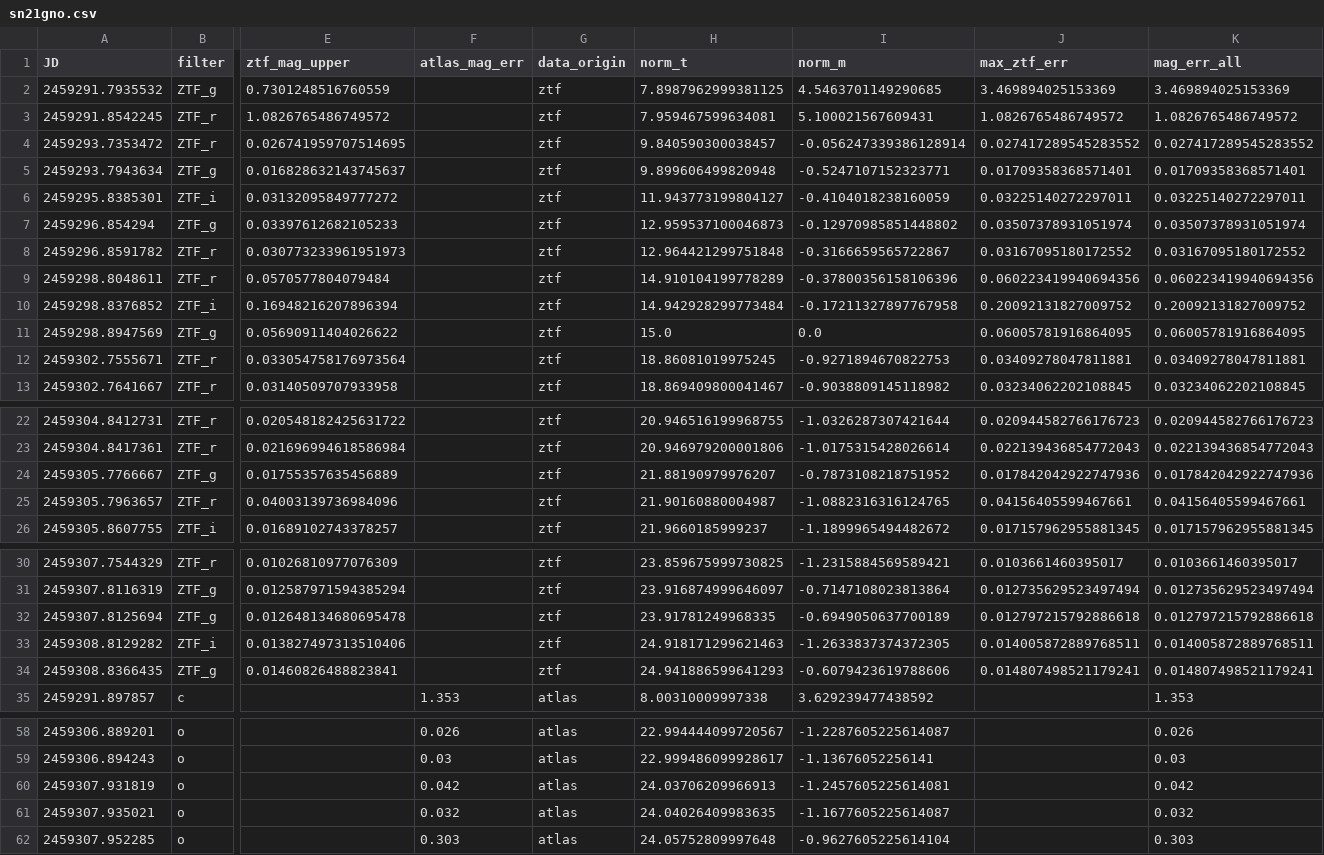
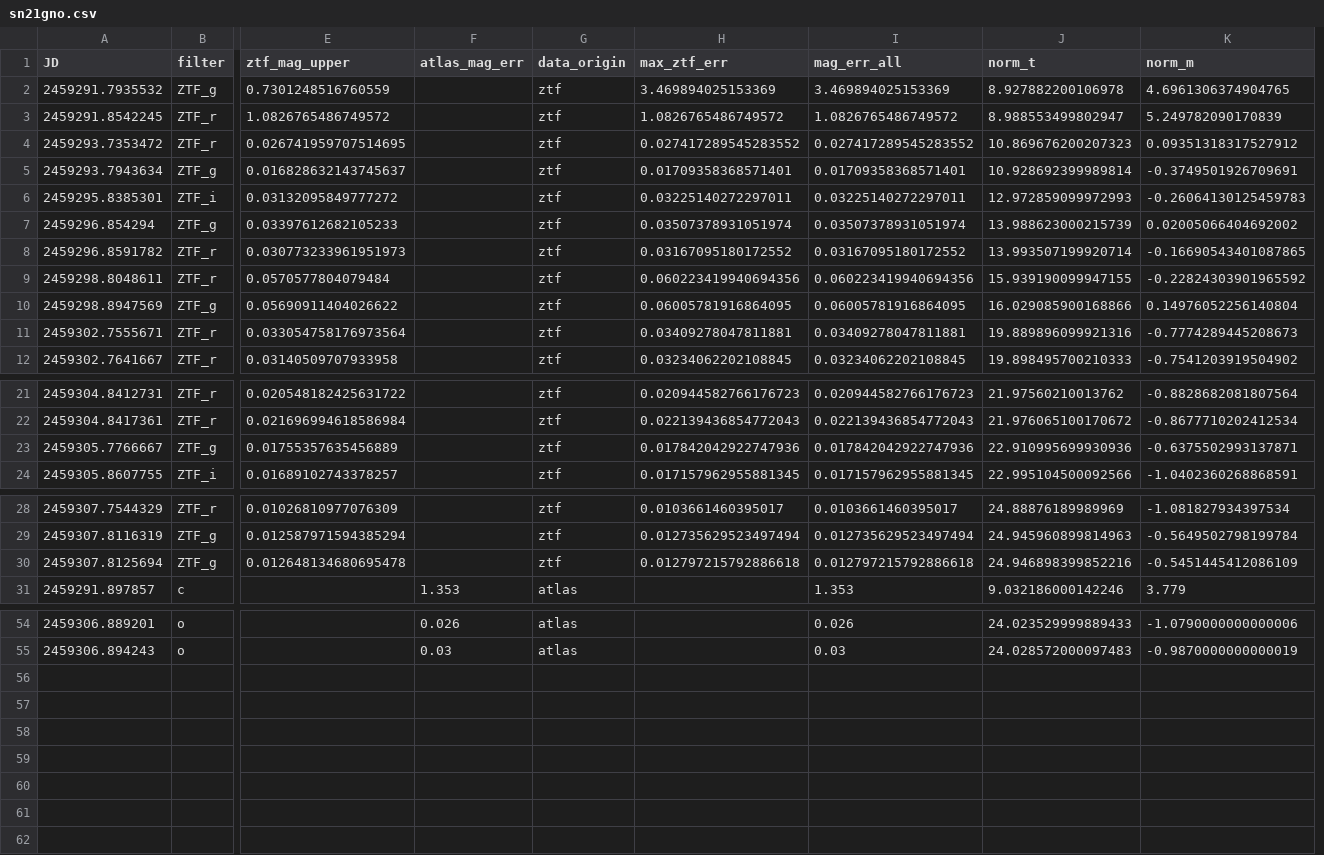
Before and after one commit to aec3675/ztf_IIb, a CSV file: mcmc_fp_results/subselected_dfs/sn21gno.csv, drawn as a sheet; only a part is shown, gaps mark what is left out; removed rows and columns are numbered as before the commit, all else as after; rows hold the shown columns only; the diff names each change by its address in the sheet, - before the commit and + after, or states it on an @@ line.

```diff
--- a/mcmc_fp_results/subselected_dfs/sn21gno.csv
+++ b/mcmc_fp_results/subselected_dfs/sn21gno.csv
-column H (norm_t), rows 2-9: 7.8987962999381125 | 7.959467599634081 | 9.840590300038457 | 9.899606499820948 | 11.943773199804127 | 12.959537100046873 | 12.964421299751848 | 14.910104199778289; rows 11-13: 15.0 | 18.86081019975245 | 18.869409800041467; rows 22-24: 20.946516199968755 | 20.946979200001806 | 21.88190979976207; row 26: 21.9660185999237; rows 30-32: 23.859675999730825 | 23.916874999646097 | 23.91781249968335; row 35: 8.00310009997338; rows 58-59: 22.994444099720567 | 22.999486099928617
-column I (norm_m), rows 2-9: 4.5463701149290685 | 5.100021567609431 | -0.056247339386128914 | -0.5247107152323771 | -0.4104018238160059 | -0.12970985851448802 | -0.3166659565722867 | -0.37800356158106396; rows 11-13: 0.0 | -0.9271894670822753 | -0.9038809145118982; rows 22-24: -1.0326287307421644 | -1.0175315428026614 | -0.7873108218751952; row 26: -1.1899965494482672; rows 30-32: -1.2315884569589421 | -0.7147108023813864 | -0.6949050637700189; row 35: 3.629239477438592; rows 58-59: -1.2287605225614087 | -1.13676052256141
+column J (norm_t), rows 2-12: 8.927882200106978 | 8.988553499802947 | 10.869676200207323 | 10.928692399989814 | 12.972859099972993 | 13.988623000215739 | 13.993507199920714 | 15.939190099947155 | 16.029085900168866 | 19.889896099921316 | 19.898495700210333; rows 21-24: 21.97560210013762 | 21.976065100170672 | 22.910995699930936 | 22.995104500092566; rows 28-31: 24.88876189989969 | 24.945960899814963 | 24.946898399852216 | 9.032186000142246; rows 54-55: 24.023529999889433 | 24.028572000097483
+column K (norm_m), rows 2-12: 4.6961306374904765 | 5.249782090170839 | 0.09351318317527912 | -0.3749501926709691 | -0.26064130125459783 | 0.02005066404692002 | -0.16690543401087865 | -0.22824303901965592 | 0.14976052256140804 | -0.7774289445208673 | -0.7541203919504902; rows 21-24: -0.8828682081807564 | -0.8677710202412534 | -0.6375502993137871 | -1.0402360268868591; rows 28-31: -1.081827934397534 | -0.5649502798199784 | -0.5451445412086109 | 3.779; rows 54-55: -1.0790000000000006 | -0.9870000000000019
-row 10: 2459298.8376852 | ZTF_i | 0.16948216207896394 |  | ztf | 14.942928299773484 | -0.17211327897767958 | 0.20092131827009752 | 0.20092131827009752
-row 25: 2459305.7963657 | ZTF_r | 0.04003139736984096 |  | ztf | 21.90160880004987 | -1.0882316316124765 | 0.04156405599467661 | 0.04156405599467661
-row 33: 2459308.8129282 | ZTF_i | 0.013827497313510406 |  | ztf | 24.918171299621463 | -1.2633837374372305 | 0.014005872889768511 | 0.014005872889768511
-row 34: 2459308.8366435 | ZTF_g | 0.01460826488823841 |  | ztf | 24.941886599641293 | -0.6079423619788606 | 0.014807498521179241 | 0.014807498521179241
-row 60: 2459307.931819 | o |  | 0.042 | atlas | 24.03706209966913 | -1.2457605225614081 |  | 0.042
-row 61: 2459307.935021 | o |  | 0.032 | atlas | 24.04026409983635 | -1.1677605225614087 |  | 0.032
-row 62: 2459307.952285 | o |  | 0.303 | atlas | 24.05752809997648 | -0.9627605225614104 |  | 0.303
```
Also changed, not shown: mcmc_fp_results/subselected_dfs/sn20ano.csv, mcmc_fp_results/subselected_dfs/sn20bio.csv, 25 other files.
